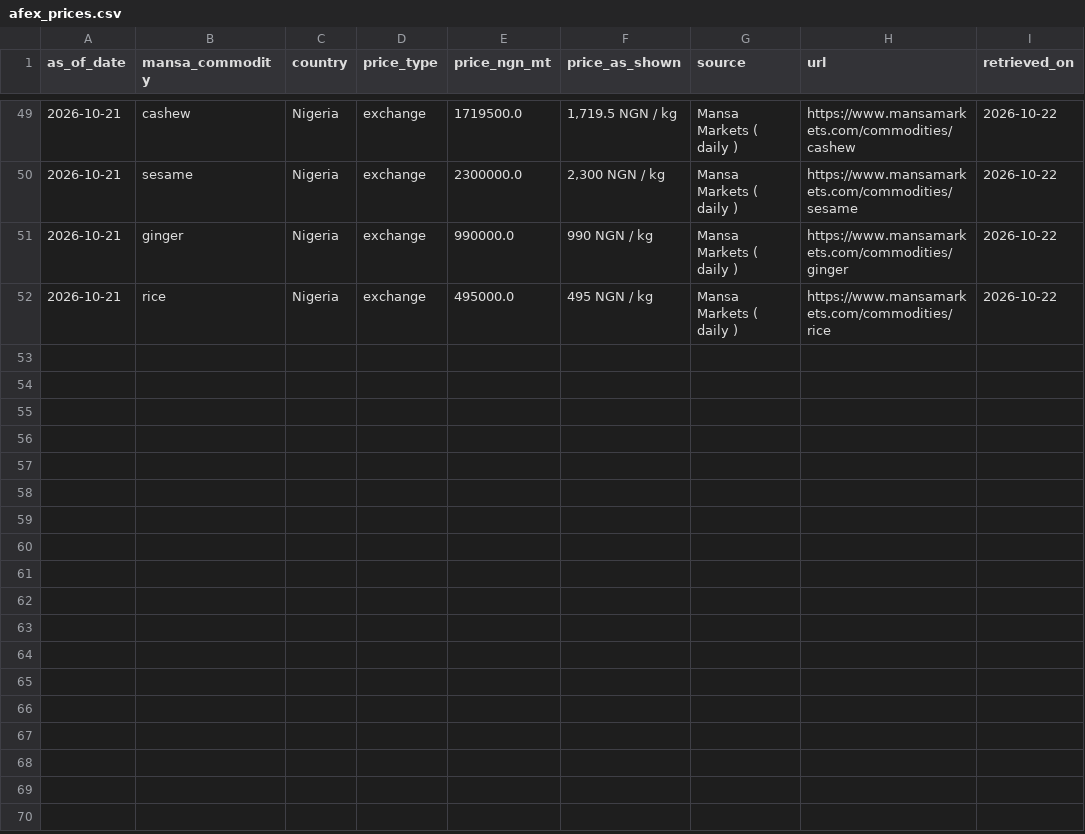
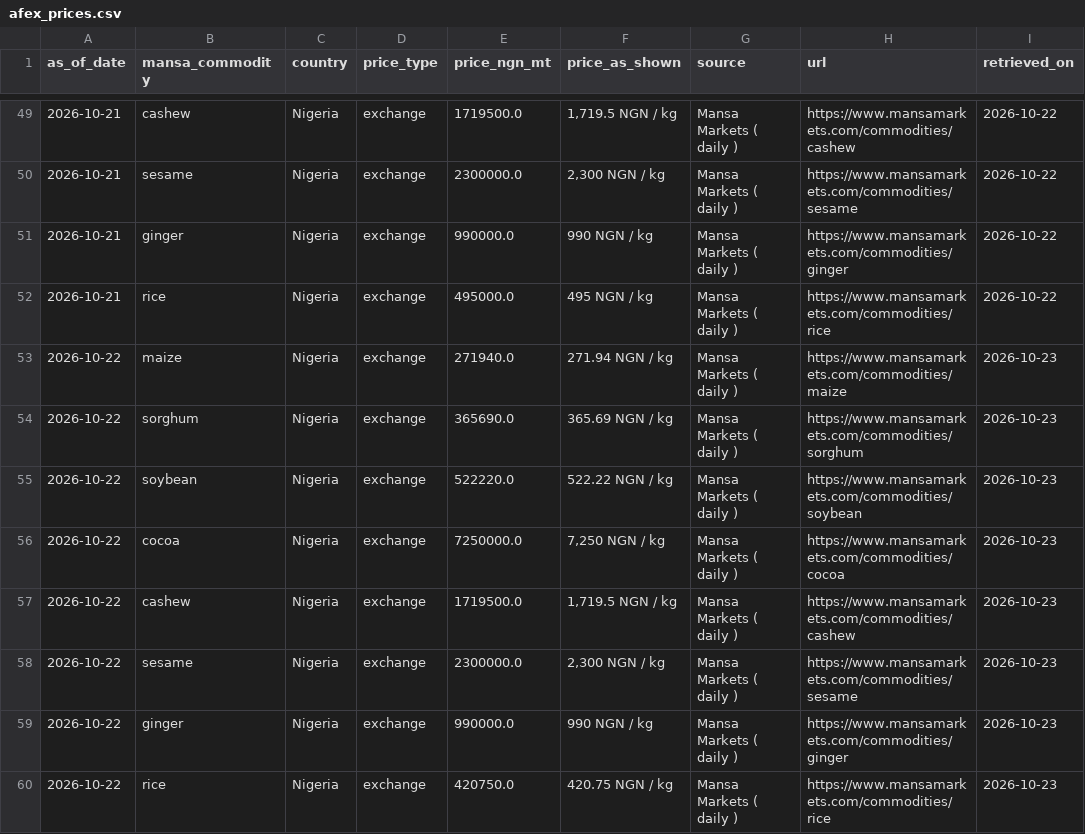
Before and after one commit to Agrolinking-Solutions/Agrolinking-Intelligence, a CSV file: data/raw/afex_prices.csv, drawn as a sheet; only a part is shown, gaps mark what is left out; the diff names each change by its address in the sheet, - before the commit and + after, or states it on an @@ line.

```diff
--- a/data/raw/afex_prices.csv
+++ b/data/raw/afex_prices.csv
+row 53: 2026-10-22 | maize | Nigeria | exchange | 271940.0 | 271.94 NGN / kg | Mansa Markets ( daily ) | https://www.mansamarkets.com/commodities/maize | 2026-10-23
+row 54: 2026-10-22 | sorghum | Nigeria | exchange | 365690.0 | 365.69 NGN / kg | Mansa Markets ( daily ) | https://www.mansamarkets.com/commodities/sorghum | 2026-10-23
+row 55: 2026-10-22 | soybean | Nigeria | exchange | 522220.0 | 522.22 NGN / kg | Mansa Markets ( daily ) | https://www.mansamarkets.com/commodities/soybean | 2026-10-23
+row 56: 2026-10-22 | cocoa | Nigeria | exchange | 7250000.0 | 7,250 NGN / kg | Mansa Markets ( daily ) | https://www.mansamarkets.com/commodities/cocoa | 2026-10-23
+row 57: 2026-10-22 | cashew | Nigeria | exchange | 1719500.0 | 1,719.5 NGN / kg | Mansa Markets ( daily ) | https://www.mansamarkets.com/commodities/cashew | 2026-10-23
+row 58: 2026-10-22 | sesame | Nigeria | exchange | 2300000.0 | 2,300 NGN / kg | Mansa Markets ( daily ) | https://www.mansamarkets.com/commodities/sesame | 2026-10-23
+row 59: 2026-10-22 | ginger | Nigeria | exchange | 990000.0 | 990 NGN / kg | Mansa Markets ( daily ) | https://www.mansamarkets.com/commodities/ginger | 2026-10-23
+row 60: 2026-10-22 | rice | Nigeria | exchange | 420750.0 | 420.75 NGN / kg | Mansa Markets ( daily ) | https://www.mansamarkets.com/commodities/rice | 2026-10-23
```
Also changed, not shown: data/external/weather_daily.csv, data/processed/features/features_beans_white.csv, 49 other files.
